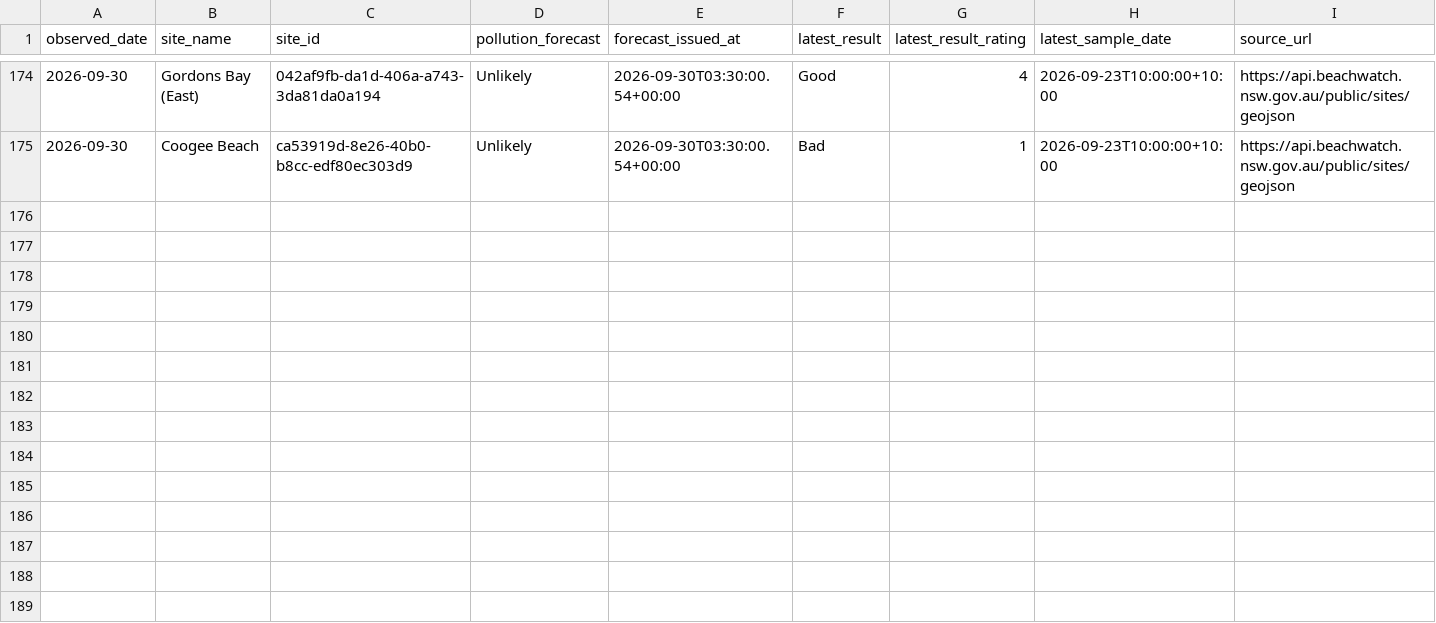
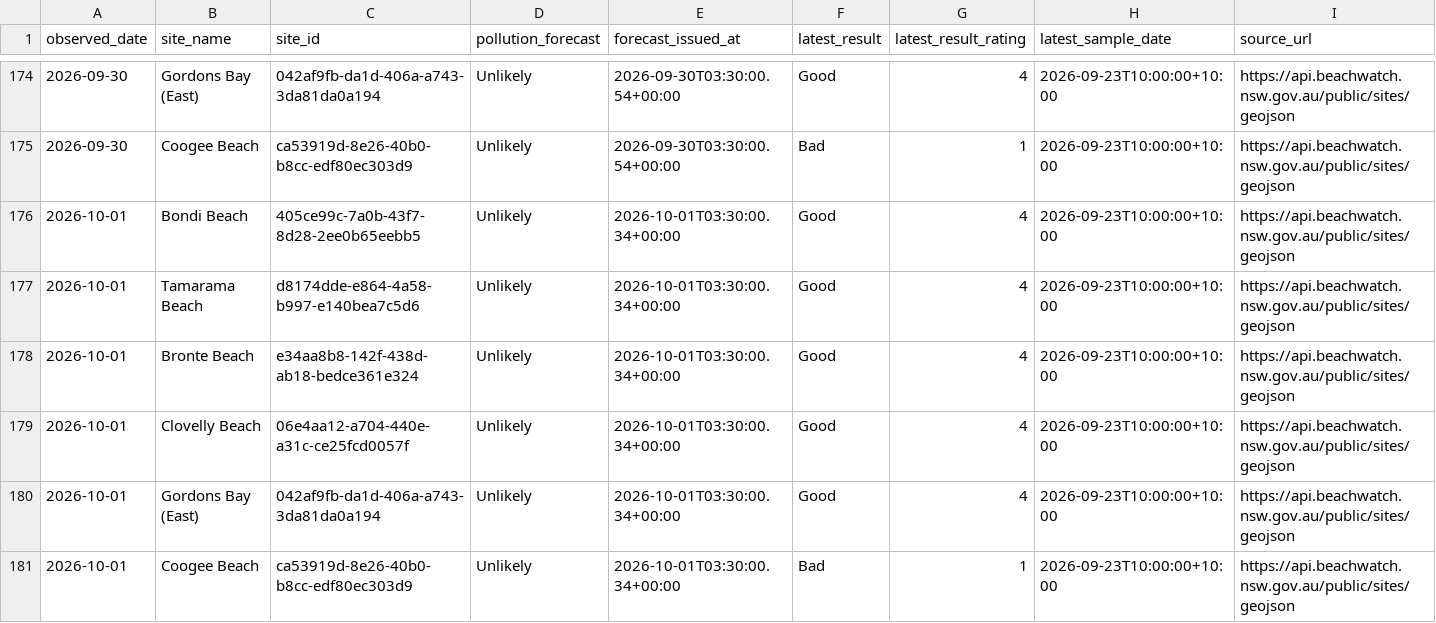
Before and after one commit to Henderson-Org/Visit-Bondi-Beach, a CSV file: data/water-quality-history.csv, drawn as a sheet; only a part is shown, gaps mark what is left out; rows hold the shown columns only; the diff names each change by its address in the sheet, - before the commit and + after, or states it on an @@ line.

```diff
--- a/data/water-quality-history.csv
+++ b/data/water-quality-history.csv
+row 176: 2026-10-01 | Bondi Beach | 405ce99c-7a0b-43f7-8d28-2ee0b65eebb5 | Unlikely | 2026-10-01T03:30:00.34+00:00 | Good | 4 | 2026-09-23T10:00:00+10:00 | https://api.beachwatch.nsw.gov.au/public/sites/geojson
+row 177: 2026-10-01 | Tamarama Beach | d8174dde-e864-4a58-b997-e140bea7c5d6 | Unlikely | 2026-10-01T03:30:00.34+00:00 | Good | 4 | 2026-09-23T10:00:00+10:00 | https://api.beachwatch.nsw.gov.au/public/sites/geojson
+row 178: 2026-10-01 | Bronte Beach | e34aa8b8-142f-438d-ab18-bedce361e324 | Unlikely | 2026-10-01T03:30:00.34+00:00 | Good | 4 | 2026-09-23T10:00:00+10:00 | https://api.beachwatch.nsw.gov.au/public/sites/geojson
+row 179: 2026-10-01 | Clovelly Beach | 06e4aa12-a704-440e-a31c-ce25fcd0057f | Unlikely | 2026-10-01T03:30:00.34+00:00 | Good | 4 | 2026-09-23T10:00:00+10:00 | https://api.beachwatch.nsw.gov.au/public/sites/geojson
+row 180: 2026-10-01 | Gordons Bay (East) | 042af9fb-da1d-406a-a743-3da81da0a194 | Unlikely | 2026-10-01T03:30:00.34+00:00 | Good | 4 | 2026-09-23T10:00:00+10:00 | https://api.beachwatch.nsw.gov.au/public/sites/geojson
+row 181: 2026-10-01 | Coogee Beach | ca53919d-8e26-40b0-b8cc-edf80ec303d9 | Unlikely | 2026-10-01T03:30:00.34+00:00 | Bad | 1 | 2026-09-23T10:00:00+10:00 | https://api.beachwatch.nsw.gov.au/public/sites/geojson
```
